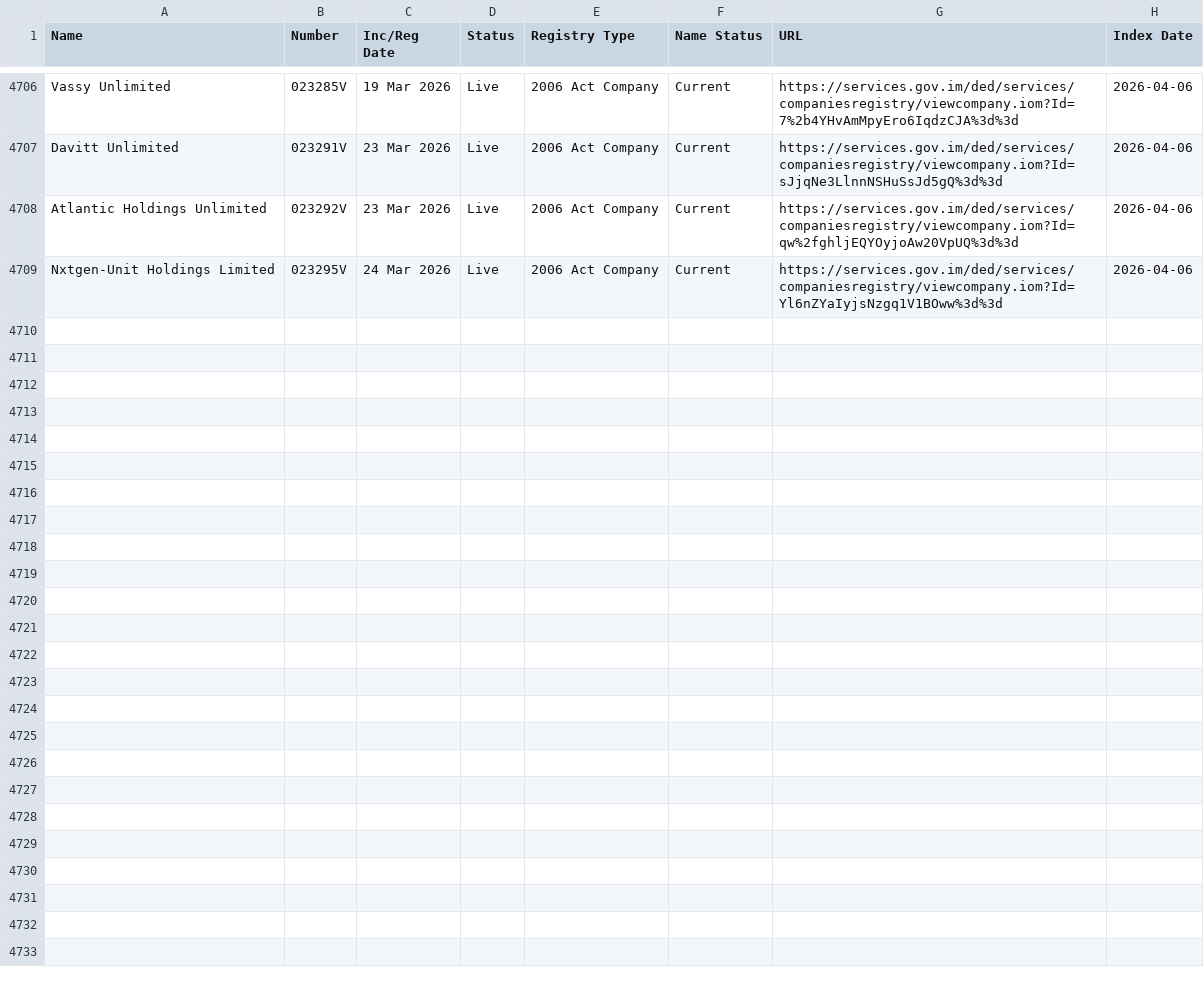
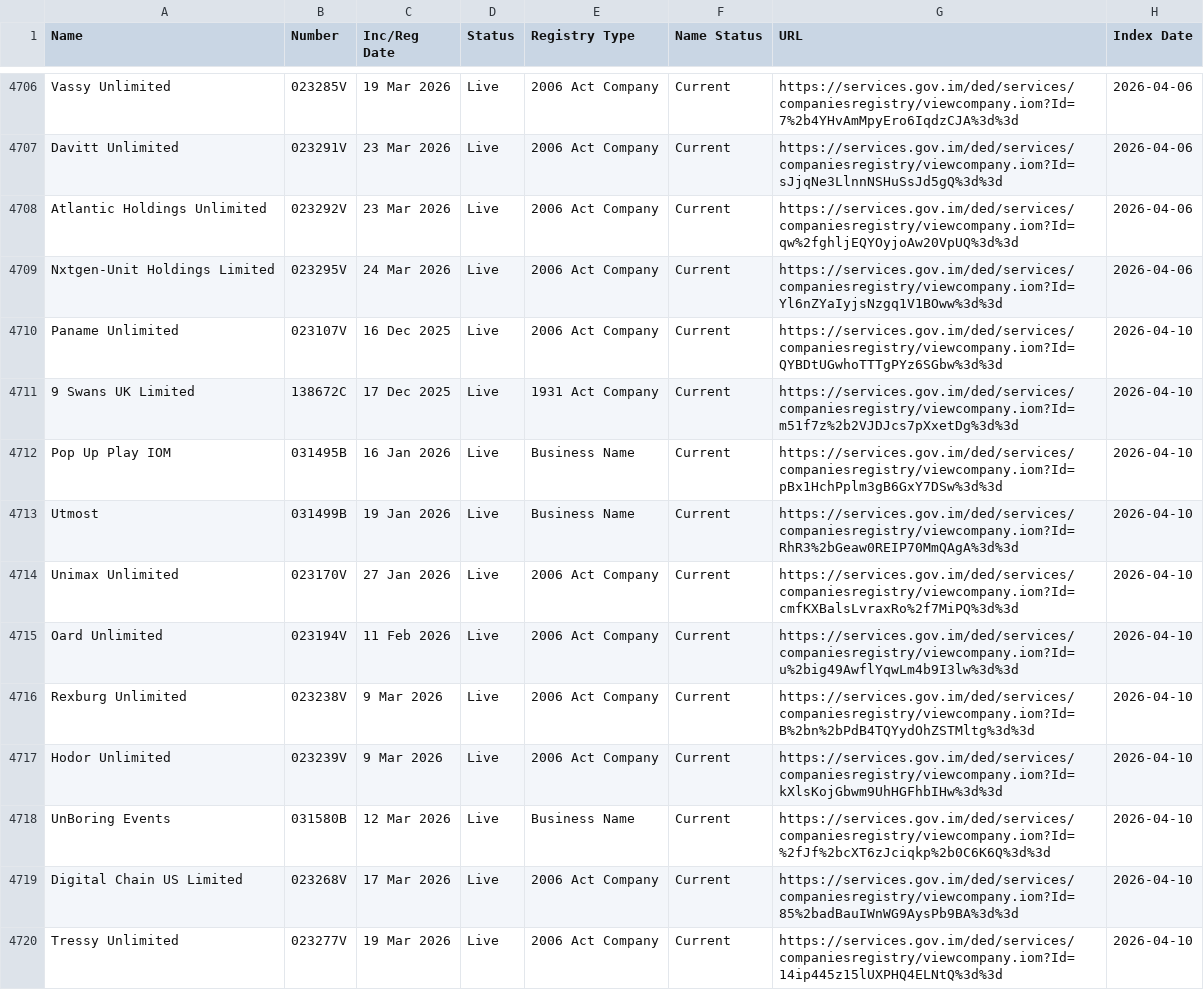
Before and after one commit to dankarran/isleofman-opendata, a CSV file: data/gov.im/companies/sources/search/names/U.csv, drawn as a sheet; only a part is shown, gaps mark what is left out; the diff covers the shown part only; the diff names each change by its address in the sheet, - before the commit and + after, or states it on an @@ line.

```diff
--- a/data/gov.im/companies/sources/search/names/U.csv
+++ b/data/gov.im/companies/sources/search/names/U.csv
+row 4710: Paname Unlimited | 023107V | 16 Dec 2025 | Live | 2006 Act Company | Current | https://services.gov.im/ded/services/companiesregistry/viewcompany.iom?Id=QYBDtUGwhoTTTgPYz6SGbw%3d%3d | 2026-04-10
+row 4711: 9 Swans UK Limited | 138672C | 17 Dec 2025 | Live | 1931 Act Company | Current | https://services.gov.im/ded/services/companiesregistry/viewcompany.iom?Id=m51f7z%2b2VJDJcs7pXxetDg%3d%3d | 2026-04-10
+row 4712: Pop Up Play IOM | 031495B | 16 Jan 2026 | Live | Business Name | Current | https://services.gov.im/ded/services/companiesregistry/viewcompany.iom?Id=pBx1HchPplm3gB6GxY7DSw%3d%3d | 2026-04-10
+row 4713: Utmost | 031499B | 19 Jan 2026 | Live | Business Name | Current | https://services.gov.im/ded/services/companiesregistry/viewcompany.iom?Id=RhR3%2bGeaw0REIP70MmQAgA%3d%3d | 2026-04-10
+row 4714: Unimax Unlimited | 023170V | 27 Jan 2026 | Live | 2006 Act Company | Current | https://services.gov.im/ded/services/companiesregistry/viewcompany.iom?Id=cmfKXBalsLvraxRo%2f7MiPQ%3d%3d | 2026-04-10
+row 4715: Oard Unlimited | 023194V | 11 Feb 2026 | Live | 2006 Act Company | Current | https://services.gov.im/ded/services/companiesregistry/viewcompany.iom?Id=u%2big49AwflYqwLm4b9I3lw%3d%3d | 2026-04-10
+row 4716: Rexburg Unlimited | 023238V | 9 Mar 2026 | Live | 2006 Act Company | Current | https://services.gov.im/ded/services/companiesregistry/viewcompany.iom?Id=B%2bn%2bPdB4TQYydOhZSTMltg%3d%3d | 2026-04-10
+row 4717: Hodor Unlimited | 023239V | 9 Mar 2026 | Live | 2006 Act Company | Current | https://services.gov.im/ded/services/companiesregistry/viewcompany.iom?Id=kXlsKojGbwm9UhHGFhbIHw%3d%3d | 2026-04-10
+row 4718: UnBoring Events | 031580B | 12 Mar 2026 | Live | Business Name | Current | https://services.gov.im/ded/services/companiesregistry/viewcompany.iom?Id=%2fJf%2bcXT6zJciqkp%2b0C6K6Q%3d%3d | 2026-04-10
+row 4719: Digital Chain US Limited | 023268V | 17 Mar 2026 | Live | 2006 Act Company | Current | https://services.gov.im/ded/services/companiesregistry/viewcompany.iom?Id=85%2badBauIWnWG9AysPb9BA%3d%3d | 2026-04-10
+row 4720: Tressy Unlimited | 023277V | 19 Mar 2026 | Live | 2006 Act Company | Current | https://services.gov.im/ded/services/companiesregistry/viewcompany.iom?Id=14ip445z15lUXPHQ4ELNtQ%3d%3d | 2026-04-10
```
Also changed, not shown: 10 added rows elsewhere in this file, data/gov.im/companies/sources/search/names/CORP.csv, data/gov.im/companies/sources/search/names/FOUNDATION.csv, 19 other files.
